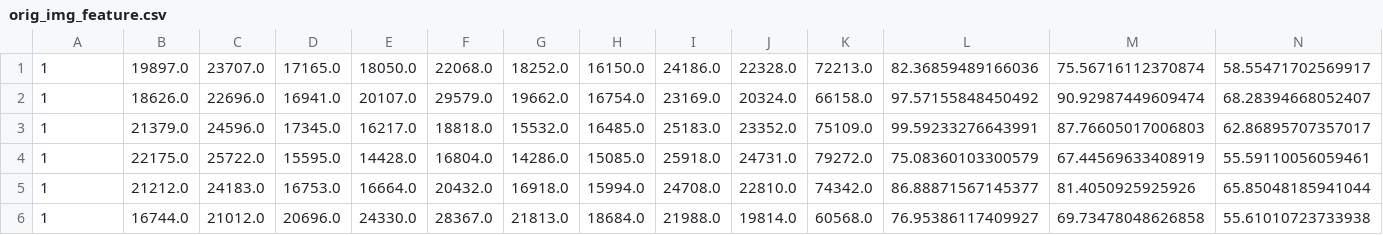
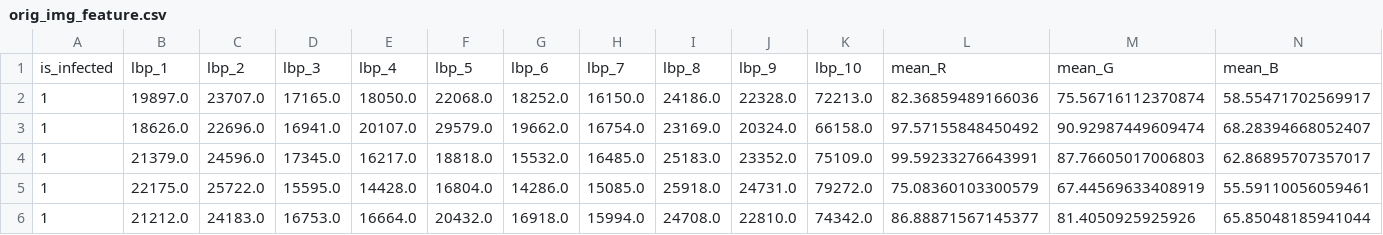
Before and after one commit to zeerafle/oil-palm-stem, a CSV file: data/orig_img_feature.csv, drawn as a sheet; only a part is shown; the shorter side is filled out with more unchanged rows; rows hold the shown columns only; the diff names each change by its address in the sheet, - before the commit and + after, or states it on an @@ line.

```diff
--- a/data/orig_img_feature.csv
+++ b/data/orig_img_feature.csv
+row 1: is_infected | lbp_1 | lbp_2 | lbp_3 | lbp_4 | lbp_5 | lbp_6 | lbp_7 | lbp_8 | lbp_9 | lbp_10 | mean_R | mean_G | mean_B
```
Also changed, not shown: data/processed_img_feature.csv, data/reduced_orig_img_features_pca.csv, 14 other files.
